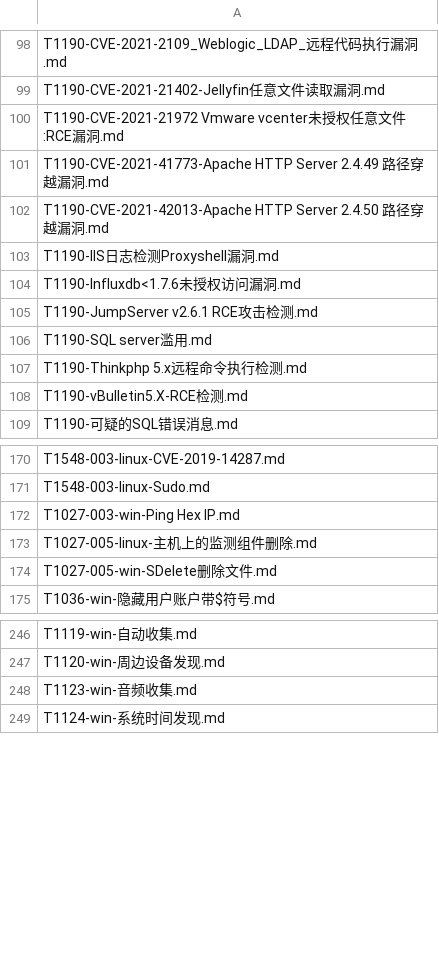
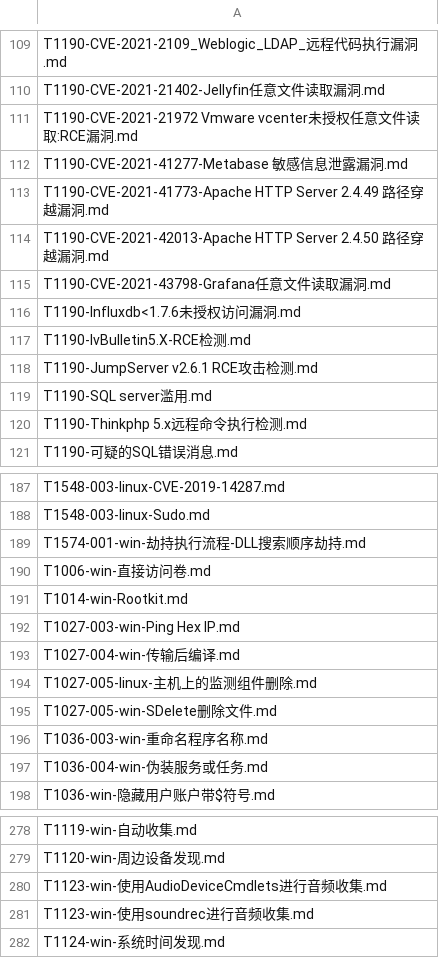
Before and after one commit to 0x783kb/Security-Operation-Book, a CSV file: Attck_tid.csv, drawn as a sheet; only a part is shown, gaps mark what is left out; the diff covers the shown part only.

```diff
--- a/Attck_tid.csv
+++ b/Attck_tid.csv
@@ -99,7 +110,9 @@ T1190-CVE-2021-2109_Weblogic_LDAP_远程代码执行漏洞.md
 T1190-CVE-2021-21402-Jellyfin任意文件读取漏洞.md
-T1190-CVE-2021-21972 Vmware vcenter未授权任意文件:RCE漏洞.md
+T1190-CVE-2021-21972 Vmware vcenter未授权任意文件读取:RCE漏洞.md
+T1190-CVE-2021-41277-Metabase 敏感信息泄露漏洞.md
 T1190-CVE-2021-41773-Apache HTTP Server 2.4.49 路径穿越漏洞.md
 T1190-CVE-2021-42013-Apache HTTP Server 2.4.50 路径穿越漏洞.md
-T1190-IIS日志检测Proxyshell漏洞.md
+T1190-CVE-2021-43798-Grafana任意文件读取漏洞.md
 T1190-Influxdb<1.7.6未授权访问漏洞.md
+T1190-IvBulletin5.X-RCE检测.md
 T1190-JumpServer v2.6.1 RCE攻击检测.md
@@ -107,3 +120,2 @@ T1190-SQL server滥用.md
 T1190-Thinkphp 5.x远程命令执行检测.md
-T1190-vBulletin5.X-RCE检测.md
 T1190-可疑的SQL错误消息.md
@@ -171,5 +188,11 @@ T1548-003-linux-CVE-2019-14287.md
 T1548-003-linux-Sudo.md
+T1574-001-win-劫持执行流程-DLL搜索顺序劫持.md
+T1006-win-直接访问卷.md
+T1014-win-Rootkit.md
 T1027-003-win-Ping Hex IP.md
+T1027-004-win-传输后编译.md
 T1027-005-linux-主机上的监测组件删除.md
 T1027-005-win-SDelete删除文件.md
+T1036-003-win-重命名程序名称.md
+T1036-004-win-伪装服务或任务.md
 T1036-win-隐藏用户账户带$符号.md
@@ -247,3 +279,4 @@ T1119-win-自动收集.md
 T1120-win-周边设备发现.md
-T1123-win-音频收集.md
+T1123-win-使用AudioDeviceCmdlets进行音频收集.md
+T1123-win-使用soundrec进行音频收集.md
 T1124-win-系统时间发现.md
```
Also changed, not shown: 28 added rows, 2 removed rows and 21 edited cells elsewhere in this file.
